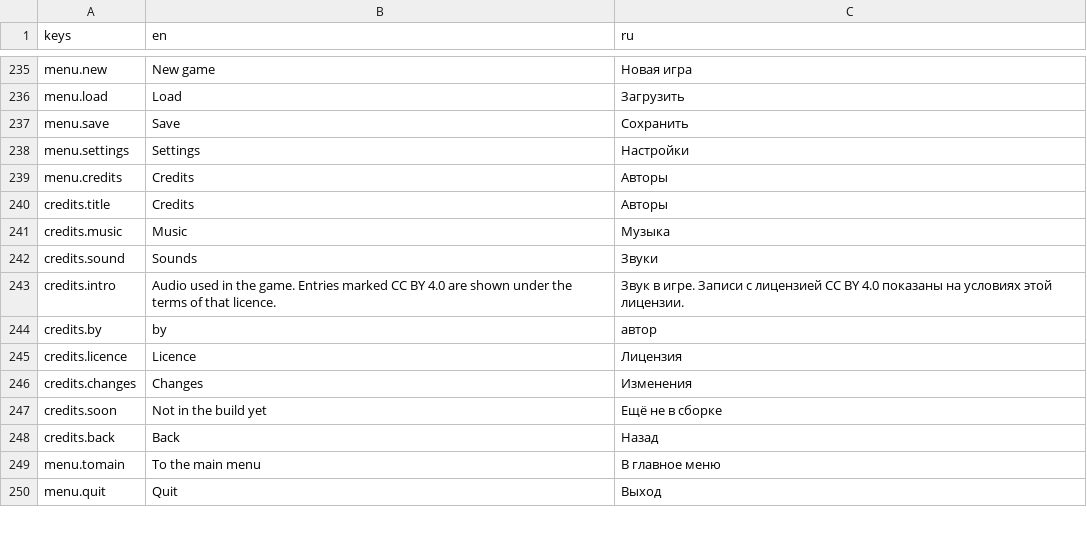
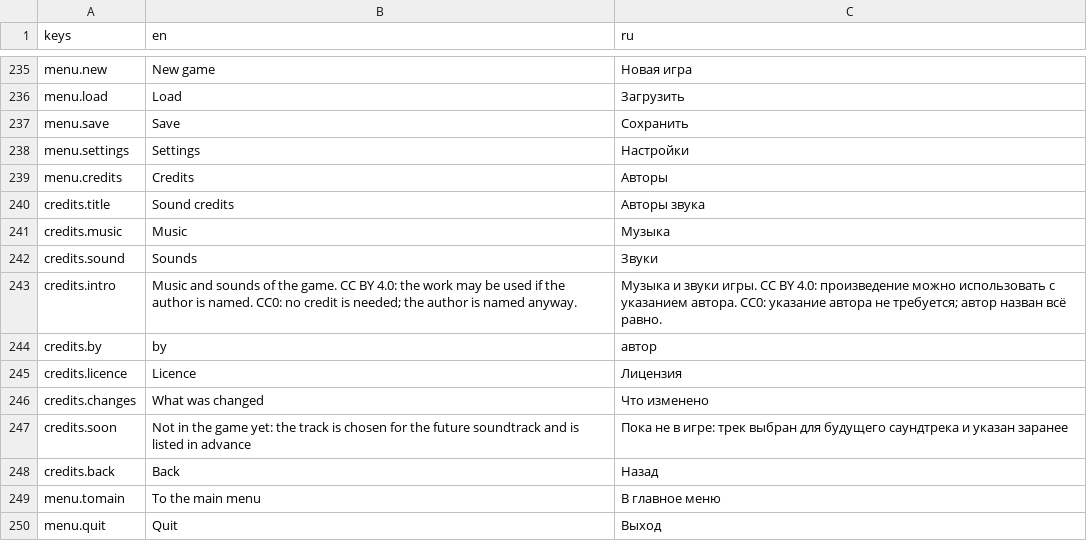
Before and after one commit to yvkalabuha/TechnoGame, a CSV file: src/Singularity.Client.Spike/locale/ui.csv, drawn as a sheet; only a part is shown, gaps mark what is left out.

```diff
--- a/src/Singularity.Client.Spike/locale/ui.csv
+++ b/src/Singularity.Client.Spike/locale/ui.csv
@@ -239,10 +239,10 @@ menu.settings,Settings,Настройки
 menu.credits,Credits,Авторы
-credits.title,Credits,Авторы
+credits.title,Sound credits,Авторы звука
 credits.music,Music,Музыка
 credits.sound,Sounds,Звуки
-credits.intro,Audio used in the game. Entries marked CC BY 4.0 are shown under the terms of that licence.,Звук в игре. Записи с лицензией CC BY 4.0 показаны на условиях этой лицензии.
+credits.intro,Music and sounds of the game. CC BY 4.0: the work may be used if the author is named. CC0: no credit is needed; the author is named anyway.,Музыка и звуки игры. CC BY 4.0: произведение можно использовать с указанием автора. CC0: указание автора не требуется; автор назван всё равно.
 credits.by,by,автор
 credits.licence,Licence,Лицензия
-credits.changes,Changes,Изменения
-credits.soon,Not in the build yet,Ещё не в сборке
+credits.changes,What was changed,Что изменено
+credits.soon,Not in the game yet: the track is chosen for the future soundtrack and is listed in advance,Пока не в игре: трек выбран для будущего саундтрека и указан заранее
 credits.back,Back,Назад
```
Also changed, not shown: 4 other files.
